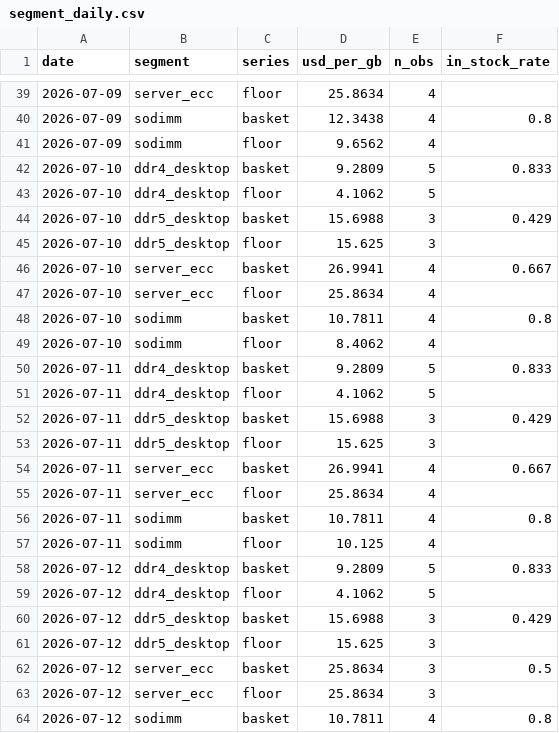
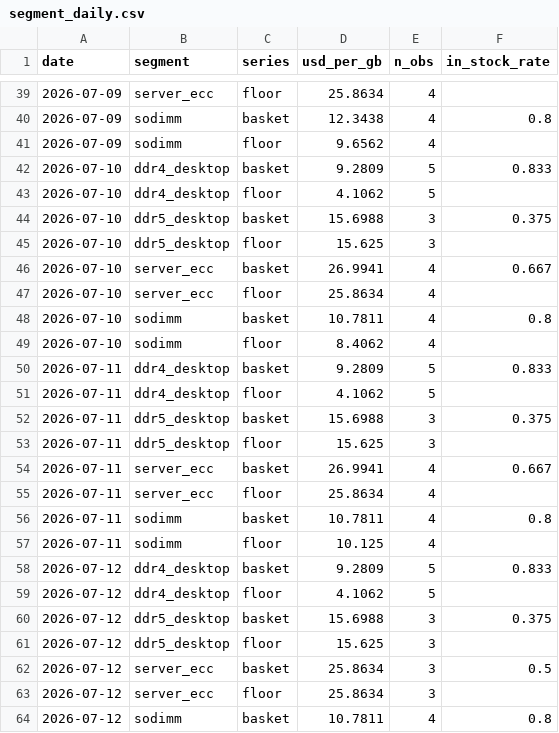
Before and after one commit to hthommasson/memory-market-tracker, a CSV file: docs/data/segment_daily.csv, drawn as a sheet; only a part is shown, gaps mark what is left out; the diff covers the shown part only.

```diff
--- a/docs/data/segment_daily.csv
+++ b/docs/data/segment_daily.csv
@@ -43,3 +43,3 @@ date,segment,series,usd_per_gb,n_obs,in_stock_rate
 2026-07-10,ddr4_desktop,floor,4.1062,5,
-2026-07-10,ddr5_desktop,basket,15.6988,3,0.429
+2026-07-10,ddr5_desktop,basket,15.6988,3,0.375
 2026-07-10,ddr5_desktop,floor,15.625,3,
@@ -51,3 +51,3 @@ date,segment,series,usd_per_gb,n_obs,in_stock_rate
 2026-07-11,ddr4_desktop,floor,4.1062,5,
-2026-07-11,ddr5_desktop,basket,15.6988,3,0.429
+2026-07-11,ddr5_desktop,basket,15.6988,3,0.375
 2026-07-11,ddr5_desktop,floor,15.625,3,
@@ -59,3 +59,3 @@ date,segment,series,usd_per_gb,n_obs,in_stock_rate
 2026-07-12,ddr4_desktop,floor,4.1062,5,
-2026-07-12,ddr5_desktop,basket,15.6988,3,0.429
+2026-07-12,ddr5_desktop,basket,15.6988,3,0.375
 2026-07-12,ddr5_desktop,floor,15.625,3,
```
Also changed, not shown: 5 edited cells elsewhere in this file, docs/data/equity_daily.csv, 1 other file.
